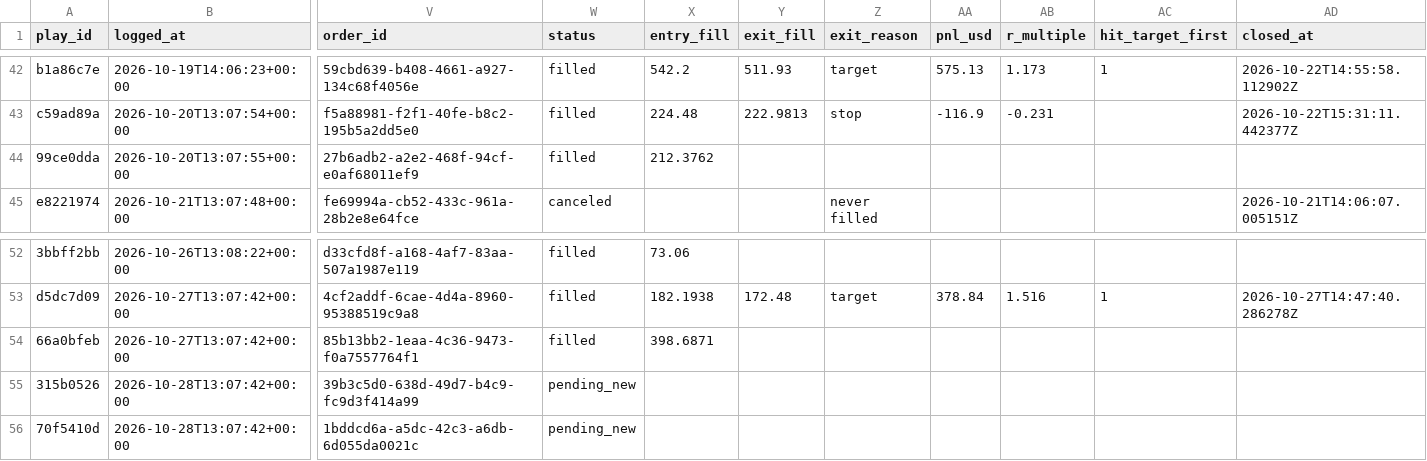
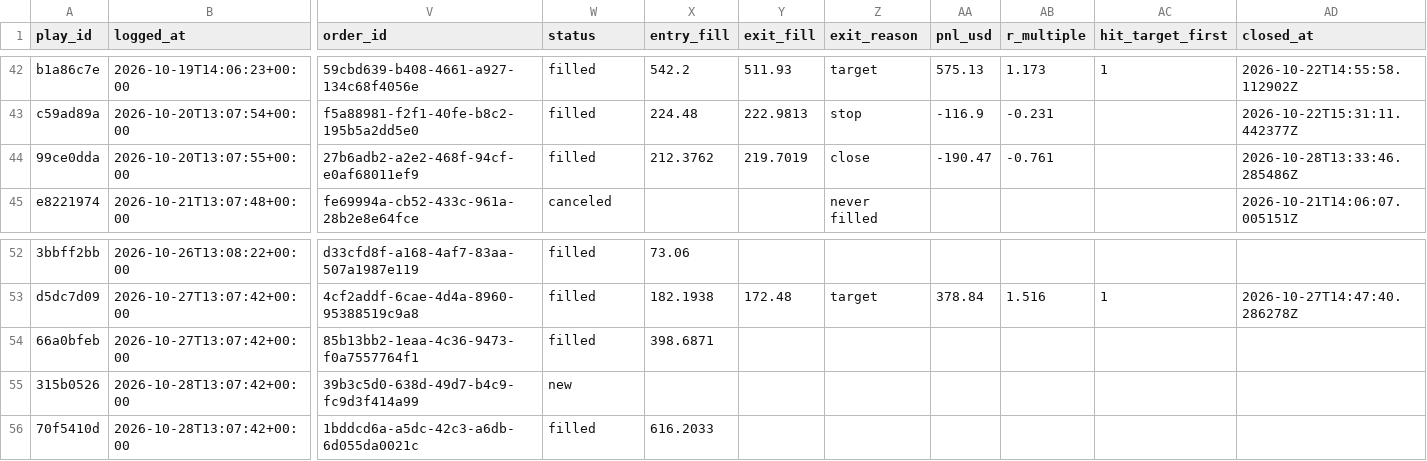
Before and after one commit to ConnorHampstead/claude-portfolio, a CSV file: journal.csv, drawn as a sheet; only a part is shown, gaps mark what is left out; the diff names each change by its address in the sheet, - before the commit and + after, or states it on an @@ line.

```diff
--- a/journal.csv
+++ b/journal.csv
-Y44 (exit_fill): (empty)
+Y44 (exit_fill): 219.7019
-Z44 (exit_reason): (empty)
+Z44 (exit_reason): close
-AA44 (pnl_usd): (empty)
+AA44 (pnl_usd): -190.47
-AB44 (r_multiple): (empty)
+AB44 (r_multiple): -0.761
-AD44 (closed_at): (empty)
+AD44 (closed_at): 2026-10-28T13:33:46.285486Z
-W55 (status): pending_new
+W55 (status): new
-W56 (status): pending_new
+W56 (status): filled
-X56 (entry_fill): (empty)
+X56 (entry_fill): 616.2033
```
Also changed, not shown: shadow.csv, state/equity.csv, 11 other files.
